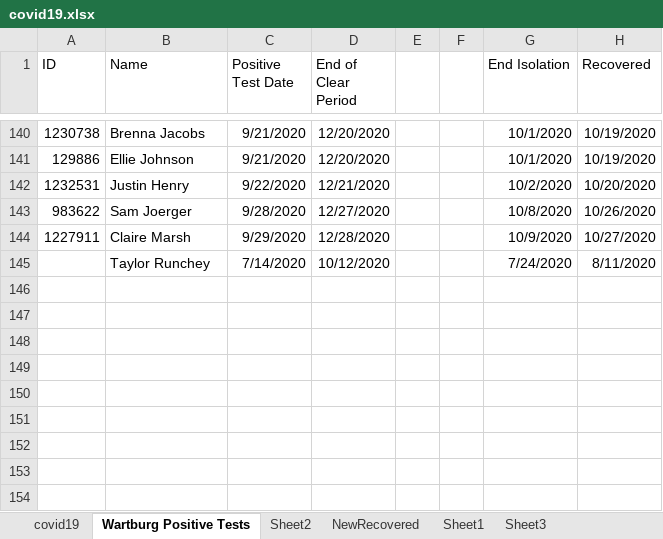
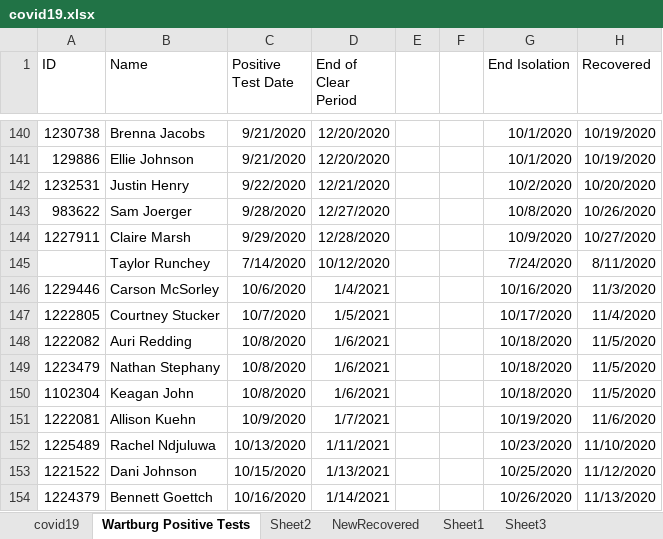
Before and after one commit to mbirgen/COVID19, an Excel workbook: covid19.xlsx, sheet Wartburg Positive Tests, drawn as a sheet; only a part is shown, gaps mark what is left out; values as stored, in another font and other column widths than the file's, no borders; the diff names each change by its address in the sheet, - before the commit and + after, or states it on an @@ line.

```diff
--- a/covid19.xlsx (sheet Wartburg Positive Tests)
+++ b/covid19.xlsx (sheet Wartburg Positive Tests)
+row 146: 1229446 | Carson McSorley | 10/6/2020 | 1/4/2021 |  |  | 10/16/2020 | 11/3/2020
+row 147: 1222805 | Courtney Stucker | 10/7/2020 | 1/5/2021 |  |  | 10/17/2020 | 11/4/2020
+row 148: 1222082 | Auri Redding | 10/8/2020 | 1/6/2021 |  |  | 10/18/2020 | 11/5/2020
+row 149: 1223479 | Nathan Stephany | 10/8/2020 | 1/6/2021 |  |  | 10/18/2020 | 11/5/2020
+row 150: 1102304 | Keagan John | 10/8/2020 | 1/6/2021 |  |  | 10/18/2020 | 11/5/2020
+row 151: 1222081 | Allison Kuehn | 10/9/2020 | 1/7/2021 |  |  | 10/19/2020 | 11/6/2020
+row 152: 1225489 | Rachel Ndjuluwa | 10/13/2020 | 1/11/2021 |  |  | 10/23/2020 | 11/10/2020
+row 153: 1221522 | Dani Johnson | 10/15/2020 | 1/13/2021 |  |  | 10/25/2020 | 11/12/2020
+row 154: 1224379 | Bennett Goettch | 10/16/2020 | 1/14/2021 |  |  | 10/26/2020 | 11/13/2020
```
Also changed, not shown: sheet covid19, 27 other files.
